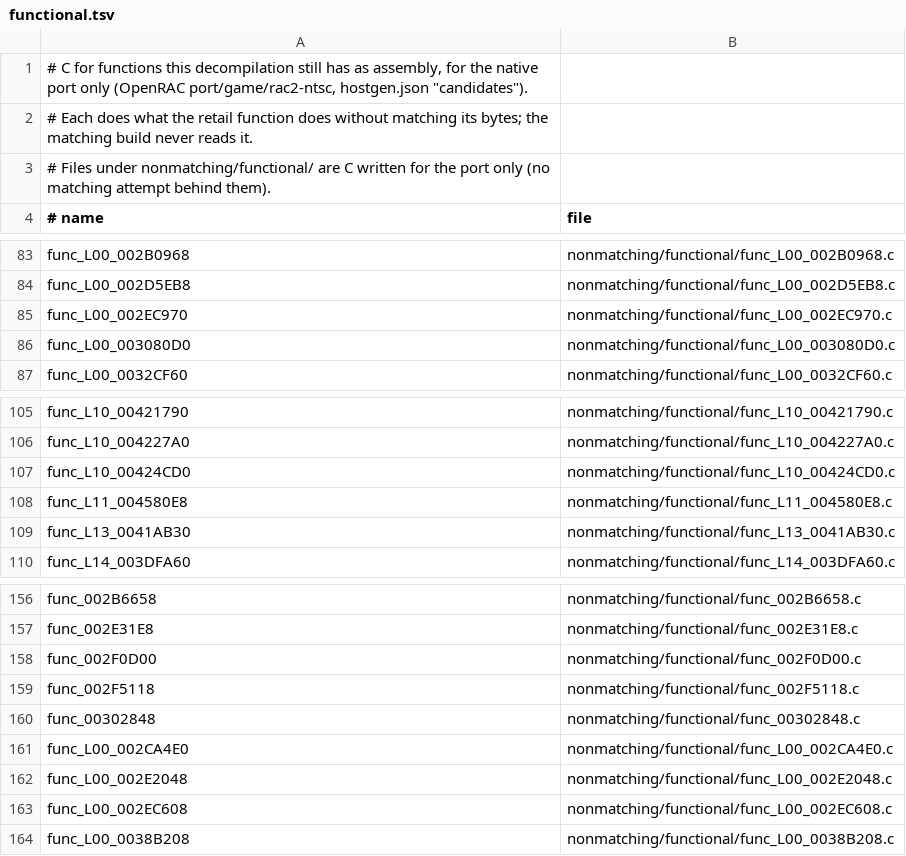
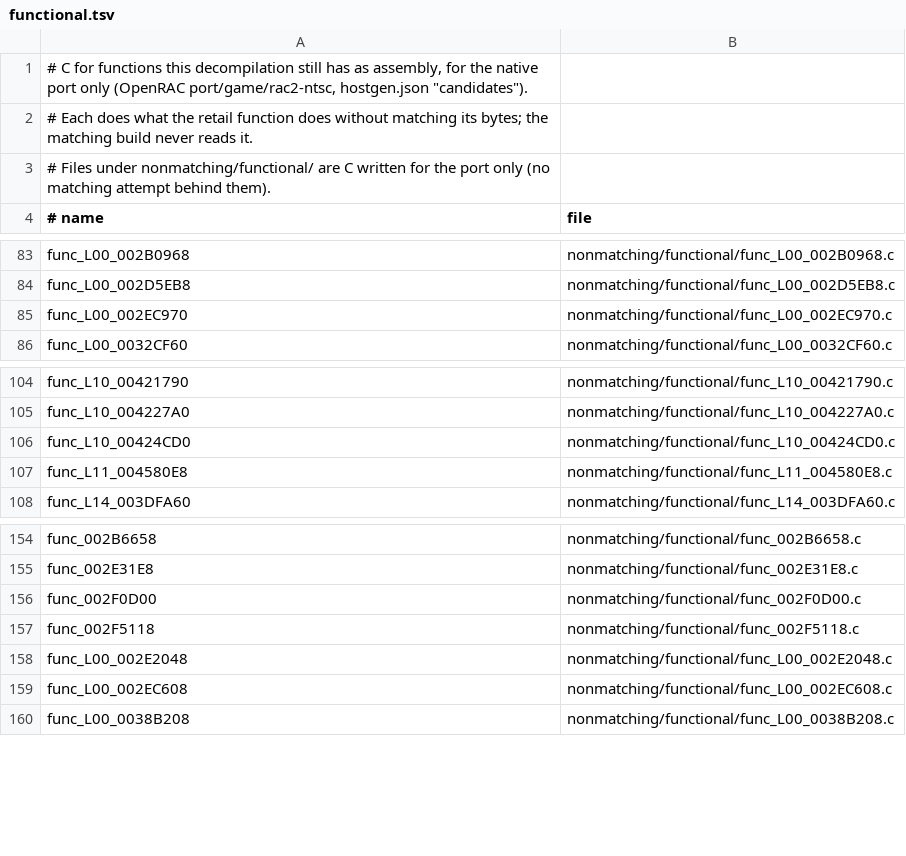
Before and after one commit to OpenRAC/rac2-decomp, a TSV file: nonmatching/functional.tsv, drawn as a sheet; only a part is shown, gaps mark what is left out; the diff names each change by its address in the sheet, - before the commit and + after, or states it on an @@ line.

```diff
--- a/nonmatching/functional.tsv
+++ b/nonmatching/functional.tsv
-row 86: func_L00_003080D0 | nonmatching/functional/func_L00_003080D0.c
-row 109: func_L13_0041AB30 | nonmatching/functional/func_L13_0041AB30.c
-row 160: func_00302848 | nonmatching/functional/func_00302848.c
-row 161: func_L00_002CA4E0 | nonmatching/functional/func_L00_002CA4E0.c
```
Also changed, not shown: 46 other files.
